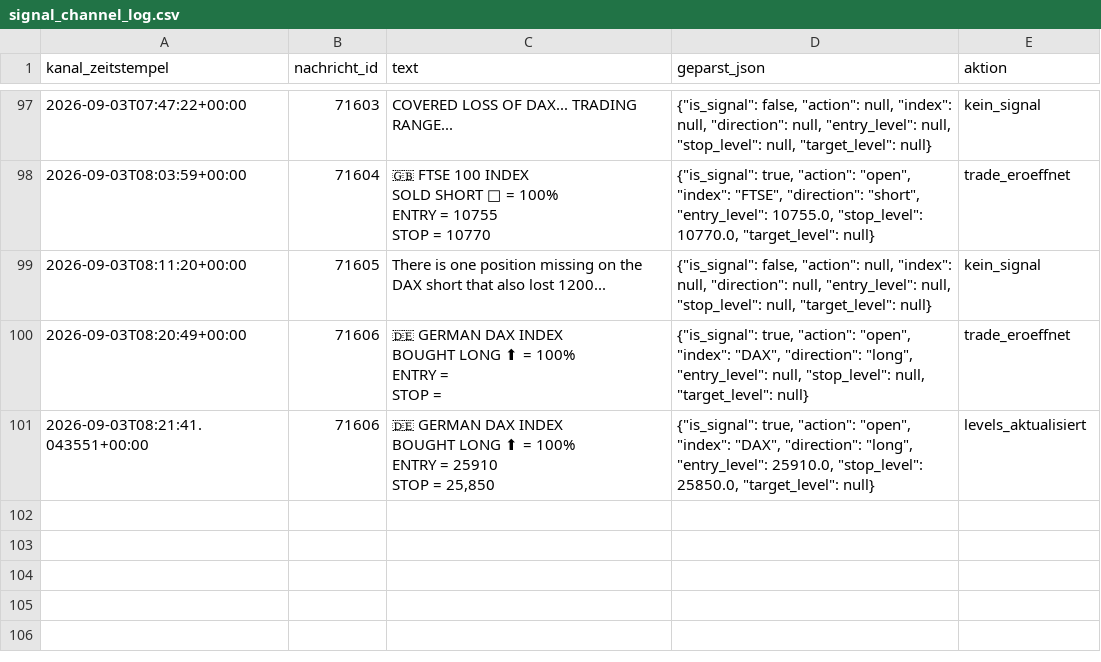
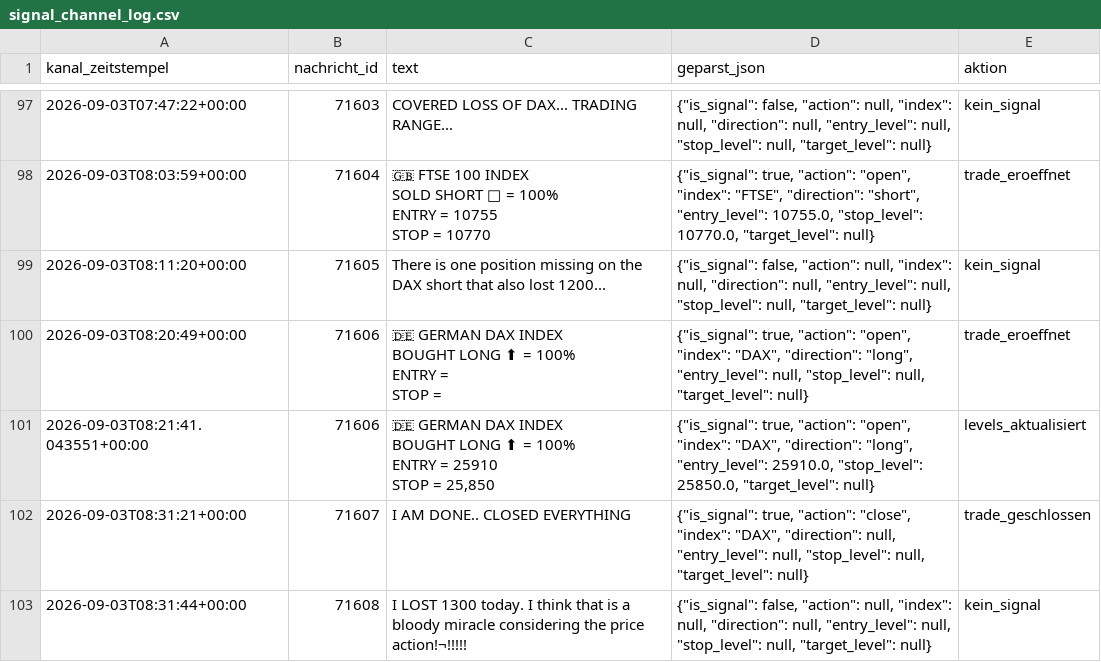
Before and after one commit to JonathanSube/trading-bot, a CSV file: signal_channel_log.csv, drawn as a sheet; only a part is shown, gaps mark what is left out; the diff names each change by its address in the sheet, - before the commit and + after, or states it on an @@ line.

```diff
--- a/signal_channel_log.csv
+++ b/signal_channel_log.csv
+row 102: 2026-09-03T08:31:21+00:00 | 71607 | I AM DONE.. CLOSED EVERYTHING | {"is_signal": true, "action": "close", "index": "DAX", "direction": null, "entry_level": null, "stop_level": null, "target_level": null} | trade_geschlossen
+row 103: 2026-09-03T08:31:44+00:00 | 71608 | I LOST 1300 today. I think that is a bloody miracle considering the price action!¬!!!!! | {"is_signal": false, "action": null, "index": null, "direction": null, "entry_level": null, "stop_level": null, "target_level": null} | kein_signal
```
Also changed, not shown: signal_trades.csv, 1 other file.
